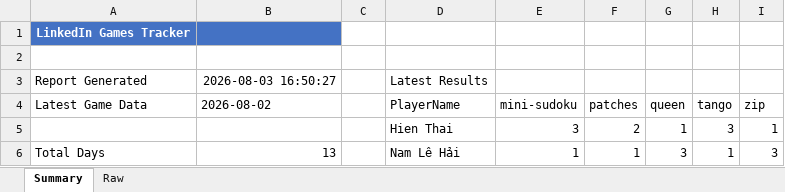
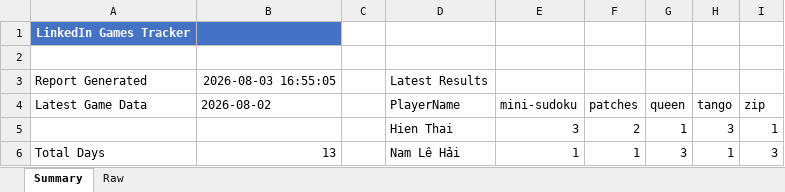
Before and after one commit to tibbers38/LinkedInTracker, an Excel workbook: result.xlsx, sheet Summary, drawn as a sheet; only a part is shown; values as stored, in another font and other column widths than the file's, no borders; charts and pictures not drawn; the diff names each change by its address in the sheet, - before the commit and + after, or states it on an @@ line.

```diff
--- a/result.xlsx (sheet Summary)
+++ b/result.xlsx (sheet Summary)
-B3 (2026-08-02): 2026-08-03 16:50:27
+B3 (2026-08-02): 2026-08-03 16:55:05
```
Also changed, not shown: sheet Raw, 2 other files.
